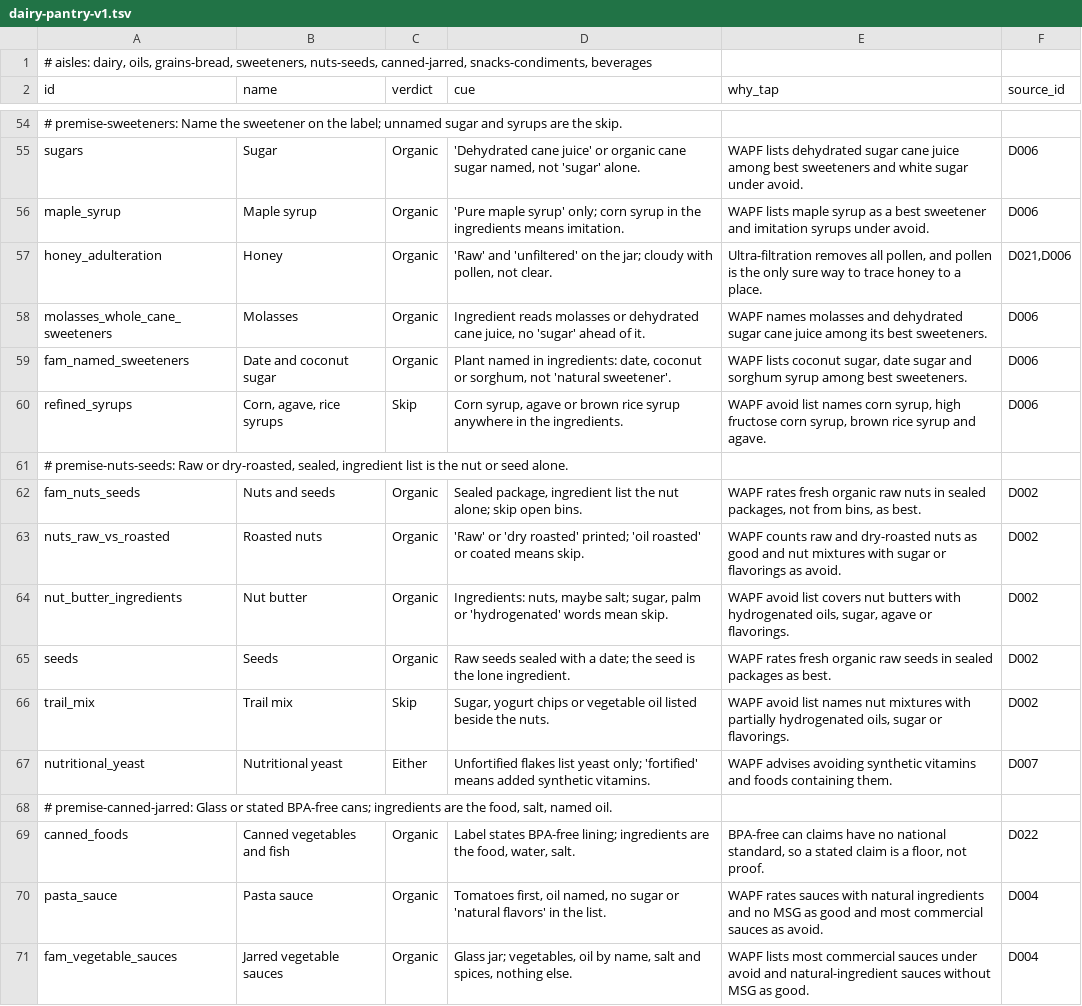
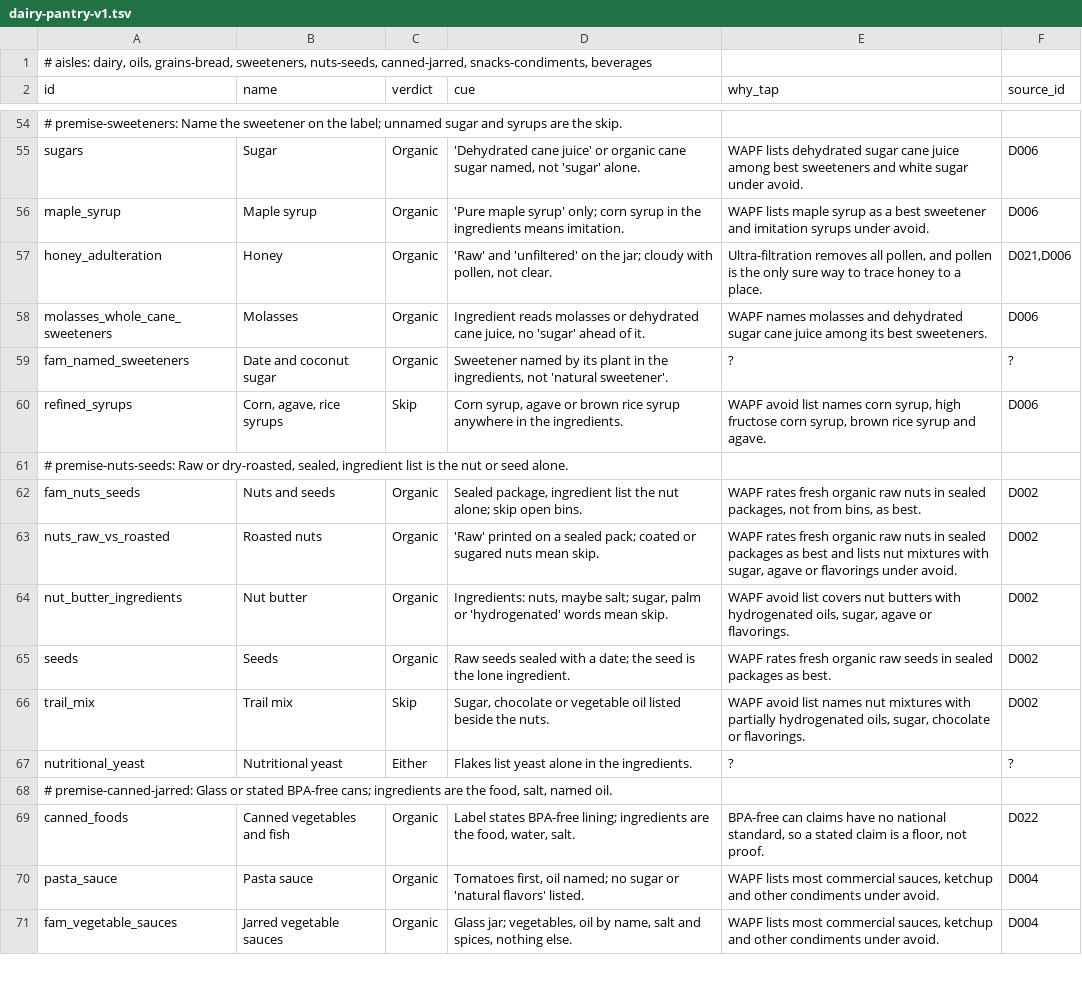
Before and after one commit to imagine-greatly/kristy, a TSV file: docs/research/deepen/pilot/dairy-pantry-v1.tsv, drawn as a sheet; only a part is shown, gaps mark what is left out; the diff covers the shown part only.

```diff
--- a/docs/research/deepen/pilot/dairy-pantry-v1.tsv
+++ b/docs/research/deepen/pilot/dairy-pantry-v1.tsv
@@ -58,3 +58,3 @@ honey_adulteration	Honey	Organic	'Raw' and 'unfiltered' on the jar; cloudy with
 molasses_whole_cane_sweeteners	Molasses	Organic	Ingredient reads molasses or dehydrated cane juice, no 'sugar' ahead of it.	WAPF names molasses and dehydrated sugar cane juice among its best sweeteners.	D006
-fam_named_sweeteners	Date and coconut sugar	Organic	Plant named in ingredients: date, coconut or sorghum, not 'natural sweetener'.	WAPF lists coconut sugar, date sugar and sorghum syrup among best sweeteners.	D006
+fam_named_sweeteners	Date and coconut sugar	Organic	Sweetener named by its plant in the ingredients, not 'natural sweetener'.	?	?
 refined_syrups	Corn, agave, rice syrups	Skip	Corn syrup, agave or brown rice syrup anywhere in the ingredients.	WAPF avoid list names corn syrup, high fructose corn syrup, brown rice syrup and agave.	D006
@@ -62,10 +62,10 @@ refined_syrups	Corn, agave, rice syrups	Skip	Corn syrup, agave or brown rice syr
 fam_nuts_seeds	Nuts and seeds	Organic	Sealed package, ingredient list the nut alone; skip open bins.	WAPF rates fresh organic raw nuts in sealed packages, not from bins, as best.	D002
-nuts_raw_vs_roasted	Roasted nuts	Organic	'Raw' or 'dry roasted' printed; 'oil roasted' or coated means skip.	WAPF counts raw and dry-roasted nuts as good and nut mixtures with sugar or flavorings as avoid.	D002
+nuts_raw_vs_roasted	Roasted nuts	Organic	'Raw' printed on a sealed pack; coated or sugared nuts mean skip.	WAPF rates fresh organic raw nuts in sealed packages as best and lists nut mixtures with sugar, agave or flavorings under avoid.	D002
 nut_butter_ingredients	Nut butter	Organic	Ingredients: nuts, maybe salt; sugar, palm or 'hydrogenated' words mean skip.	WAPF avoid list covers nut butters with hydrogenated oils, sugar, agave or flavorings.	D002
 seeds	Seeds	Organic	Raw seeds sealed with a date; the seed is the lone ingredient.	WAPF rates fresh organic raw seeds in sealed packages as best.	D002
-trail_mix	Trail mix	Skip	Sugar, yogurt chips or vegetable oil listed beside the nuts.	WAPF avoid list names nut mixtures with partially hydrogenated oils, sugar or flavorings.	D002
-nutritional_yeast	Nutritional yeast	Either	Unfortified flakes list yeast only; 'fortified' means added synthetic vitamins.	WAPF advises avoiding synthetic vitamins and foods containing them.	D007
+trail_mix	Trail mix	Skip	Sugar, chocolate or vegetable oil listed beside the nuts.	WAPF avoid list names nut mixtures with partially hydrogenated oils, sugar, chocolate or flavorings.	D002
+nutritional_yeast	Nutritional yeast	Either	Flakes list yeast alone in the ingredients.	?	?
 # premise-canned-jarred: Glass or stated BPA-free cans; ingredients are the food, salt, named oil.
 canned_foods	Canned vegetables and fish	Organic	Label states BPA-free lining; ingredients are the food, water, salt.	BPA-free can claims have no national standard, so a stated claim is a floor, not proof.	D022
-pasta_sauce	Pasta sauce	Organic	Tomatoes first, oil named, no sugar or 'natural flavors' in the list.	WAPF rates sauces with natural ingredients and no MSG as good and most commercial sauces as avoid.	D004
-fam_vegetable_sauces	Jarred vegetable sauces	Organic	Glass jar; vegetables, oil by name, salt and spices, nothing else.	WAPF lists most commercial sauces under avoid and natural-ingredient sauces without MSG as good.	D004
+pasta_sauce	Pasta sauce	Organic	Tomatoes first, oil named; no sugar or 'natural flavors' listed.	WAPF lists most commercial sauces, ketchup and other condiments under avoid.	D004
+fam_vegetable_sauces	Jarred vegetable sauces	Organic	Glass jar; vegetables, oil by name, salt and spices, nothing else.	WAPF lists most commercial sauces, ketchup and other condiments under avoid.	D004
```
Also changed, not shown: 100 edited cells elsewhere in this file, docs/research/deepen/pilot/dairy-pantry-v1-sources.tsv.
